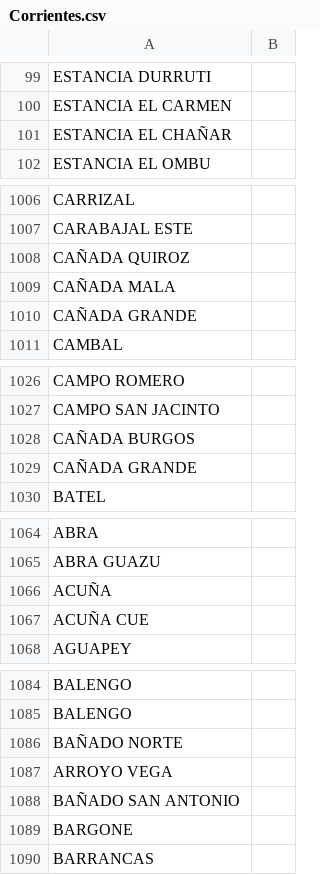
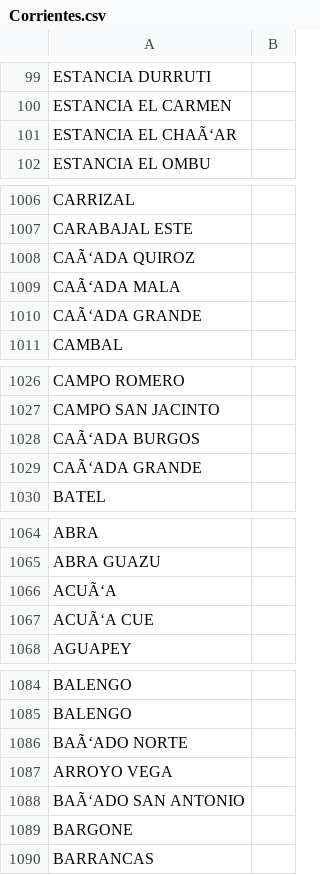
Before and after one commit to costadonifabricio/Trabajo_Pr-ctico_N2, a CSV file: provincias/Corrientes.csv, drawn as a sheet; only a part is shown, gaps mark what is left out; the diff covers the shown part only; the diff names each change by its address in the sheet, - before the commit and + after, or states it on an @@ line.

```diff
--- a/provincias/Corrientes.csv
+++ b/provincias/Corrientes.csv
-A101: ESTANCIA EL CHAÑAR
+A101: ESTANCIA EL CHAÃ‘AR
-A1008: CAÑADA QUIROZ
+A1008: CAÃ‘ADA QUIROZ
-A1009: CAÑADA MALA
+A1009: CAÃ‘ADA MALA
-A1010: CAÑADA GRANDE
+A1010: CAÃ‘ADA GRANDE
-A1028: CAÑADA BURGOS
+A1028: CAÃ‘ADA BURGOS
-A1029: CAÑADA GRANDE
+A1029: CAÃ‘ADA GRANDE
-A1066: ACUÑA
+A1066: ACUÃ‘A
-A1067: ACUÑA CUE
+A1067: ACUÃ‘A CUE
-A1086: BAÑADO NORTE
+A1086: BAÃ‘ADO NORTE
-A1088: BAÑADO SAN ANTONIO
+A1088: BAÃ‘ADO SAN ANTONIO
```
Also changed, not shown: 15 edited cells elsewhere in this file, provincias/Catamarca.csv, provincias/Entre Rios.csv, 22 other files.
